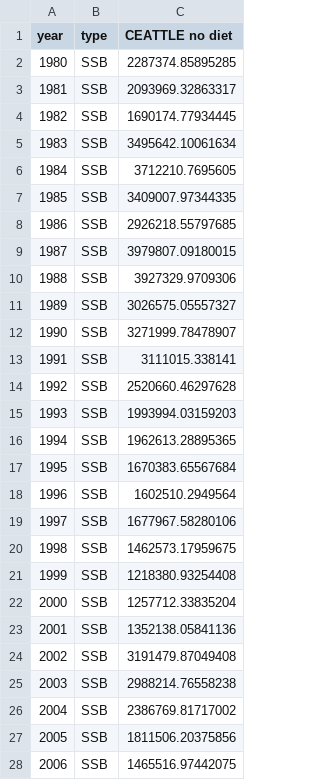
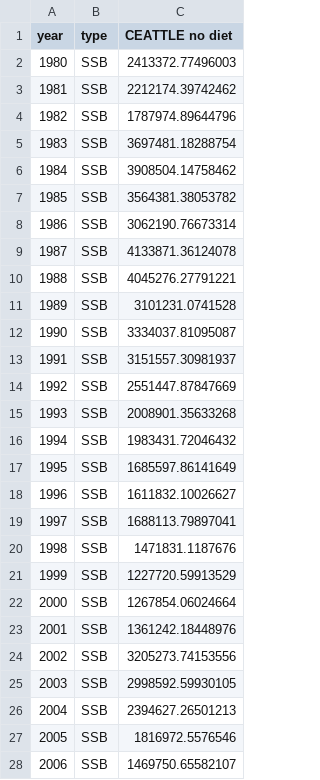
Before and after one commit to sowasser/hake-CEATTLE, a CSV file: data/ceattle_nodiet_biom.csv, drawn as a sheet; only a part is shown; the diff covers the shown part only.

```diff
--- a/data/ceattle_nodiet_biom.csv
+++ b/data/ceattle_nodiet_biom.csv
@@ -1,28 +1,28 @@
 "year","type","CEATTLE no diet"
-1980,"SSB",2287374.85895285
-1981,"SSB",2093969.32863317
-1982,"SSB",1690174.77934445
-1983,"SSB",3495642.10061634
-1984,"SSB",3712210.7695605
-1985,"SSB",3409007.97344335
-1986,"SSB",2926218.55797685
-1987,"SSB",3979807.09180015
-1988,"SSB",3927329.9709306
-1989,"SSB",3026575.05557327
-1990,"SSB",3271999.78478907
-1991,"SSB",3111015.338141
-1992,"SSB",2520660.46297628
-1993,"SSB",1993994.03159203
-1994,"SSB",1962613.28895365
-1995,"SSB",1670383.65567684
-1996,"SSB",1602510.2949564
-1997,"SSB",1677967.58280106
-1998,"SSB",1462573.17959675
-1999,"SSB",1218380.93254408
-2000,"SSB",1257712.33835204
-2001,"SSB",1352138.05841136
-2002,"SSB",3191479.87049408
-2003,"SSB",2988214.76558238
-2004,"SSB",2386769.81717002
-2005,"SSB",1811506.20375856
-2006,"SSB",1465516.97442075
+1980,"SSB",2413372.77496003
+1981,"SSB",2212174.39742462
+1982,"SSB",1787974.89644796
+1983,"SSB",3697481.18288754
+1984,"SSB",3908504.14758462
+1985,"SSB",3564381.38053782
+1986,"SSB",3062190.76673314
+1987,"SSB",4133871.36124078
+1988,"SSB",4045276.27791221
+1989,"SSB",3101231.0741528
+1990,"SSB",3334037.81095087
+1991,"SSB",3151557.30981937
+1992,"SSB",2551447.87847669
+1993,"SSB",2008901.35633268
+1994,"SSB",1983431.72046432
+1995,"SSB",1685597.86141649
+1996,"SSB",1611832.10026627
+1997,"SSB",1688113.79897041
+1998,"SSB",1471831.1187676
+1999,"SSB",1227720.59913529
+2000,"SSB",1267854.06024664
+2001,"SSB",1361242.18448976
+2002,"SSB",3205273.74153556
+2003,"SSB",2998592.59930105
+2004,"SSB",2394627.26501213
+2005,"SSB",1816972.5576546
+2006,"SSB",1469750.65582107
```
Also changed, not shown: 59 edited cells elsewhere in this file, data/ceattle_nodiet_R.csv, data/ceattle_nodiet_survey.csv, 7 other files.
